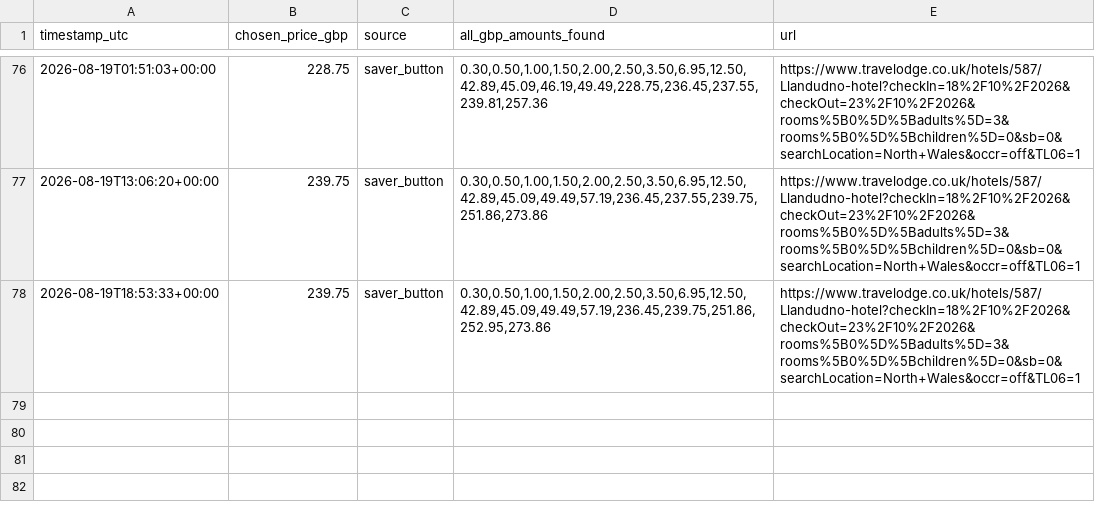
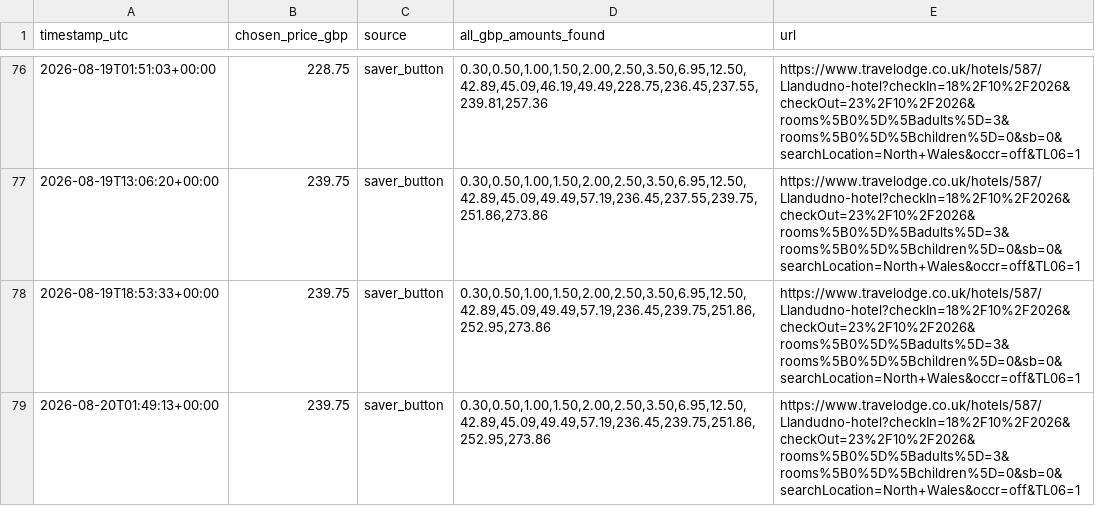
Before and after one commit to kosan9/hotel-price-monitor, a CSV file: history_travelodge_llandudno_oct_18_23.csv, drawn as a sheet; only a part is shown, gaps mark what is left out.

```diff
--- a/history_travelodge_llandudno_oct_18_23.csv
+++ b/history_travelodge_llandudno_oct_18_23.csv
@@ -78 +78,2 @@ timestamp_utc,chosen_price_gbp,source,all_gbp_amounts_found,url
 2026-08-19T18:53:33+00:00,239.75,saver_button,"0.30,0.50,1.00,1.50,2.00,2.50,3.50,6.95,12.50,42.89,45.09,49.49,57.19,236.45,239.75,251.86,252.95,273.86",https://www.travelodge.co.uk/hotels/587/Llandudno-hotel?checkIn=18%2F10%2F2026&checkOut=23%2F10%2F2026&rooms%5B0%5D%5Badults%5D=3&rooms%5B0%5D%5Bchildren%5D=0&sb=0&searchLocation=North+Wales&occr=off&TL06=1
+2026-08-20T01:49:13+00:00,239.75,saver_button,"0.30,0.50,1.00,1.50,2.00,2.50,3.50,6.95,12.50,42.89,45.09,49.49,57.19,236.45,239.75,251.86,252.95,273.86",https://www.travelodge.co.uk/hotels/587/Llandudno-hotel?checkIn=18%2F10%2F2026&checkOut=23%2F10%2F2026&rooms%5B0%5D%5Badults%5D=3&rooms%5B0%5D%5Bchildren%5D=0&sb=0&searchLocation=North+Wales&occr=off&TL06=1
```
Also changed, not shown: history_travelodge_bournemouth_oct_18_23.csv, history_travelodge_colwyn_oct_18_23.csv, 5 other files.
